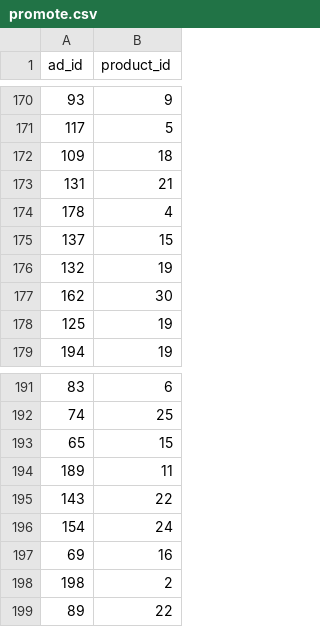
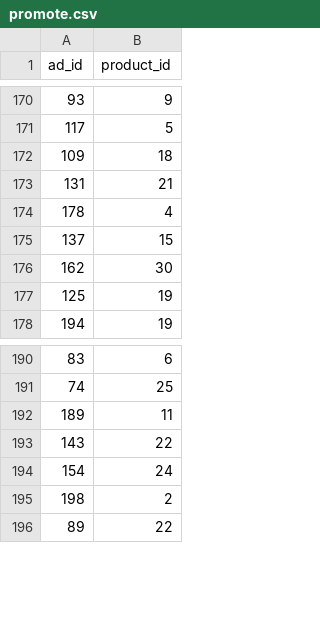
Before and after one commit to agastyawan/DM-21, a CSV file: data_upload/promote.csv, drawn as a sheet; only a part is shown, gaps mark what is left out.

Commit message:
Write new data

```diff
--- a/data_upload/promote.csv
+++ b/data_upload/promote.csv
@@ -175,3 +175,2 @@
 137,15
-132,19
 162,30
@@ -192,3 +191,2 @@
 74,25
-65,15
 189,11
@@ -196,3 +194,2 @@
 154,24
-69,16
 198,2
```
Also changed, not shown: data_upload/customer.csv, data_upload/sell.csv, 2 other files.
